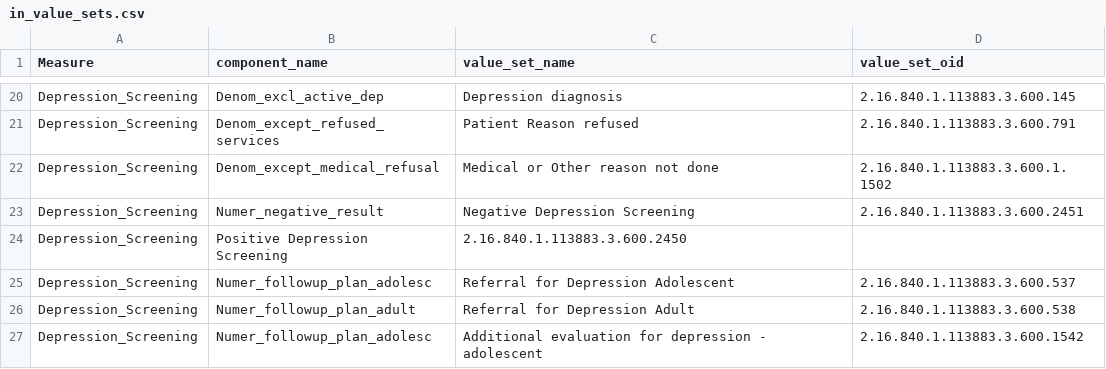
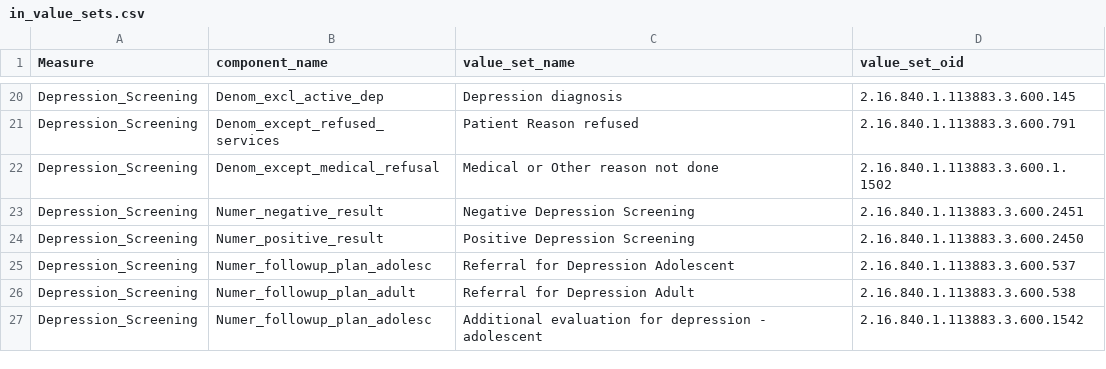
Before and after one commit to Milliman-PRM/oha-incentive-measures, a CSV file: scripts/value_sets/in_value_sets.csv, drawn as a sheet; only a part is shown, gaps mark what is left out; removed rows and columns are numbered as before the commit, all else as after; the diff names each change by its address in the sheet, - before the commit and + after, or states it on an @@ line.

Commit message:
Add missing component name
So that this gets parsed correctly

```diff
--- a/scripts/value_sets/in_value_sets.csv
+++ b/scripts/value_sets/in_value_sets.csv
-row 24: Depression_Screening | Positive Depression Screening | 2.16.840.1.113883.3.600.2450
+row 24: Depression_Screening | Numer_positive_result | Positive Depression Screening | 2.16.840.1.113883.3.600.2450
```
